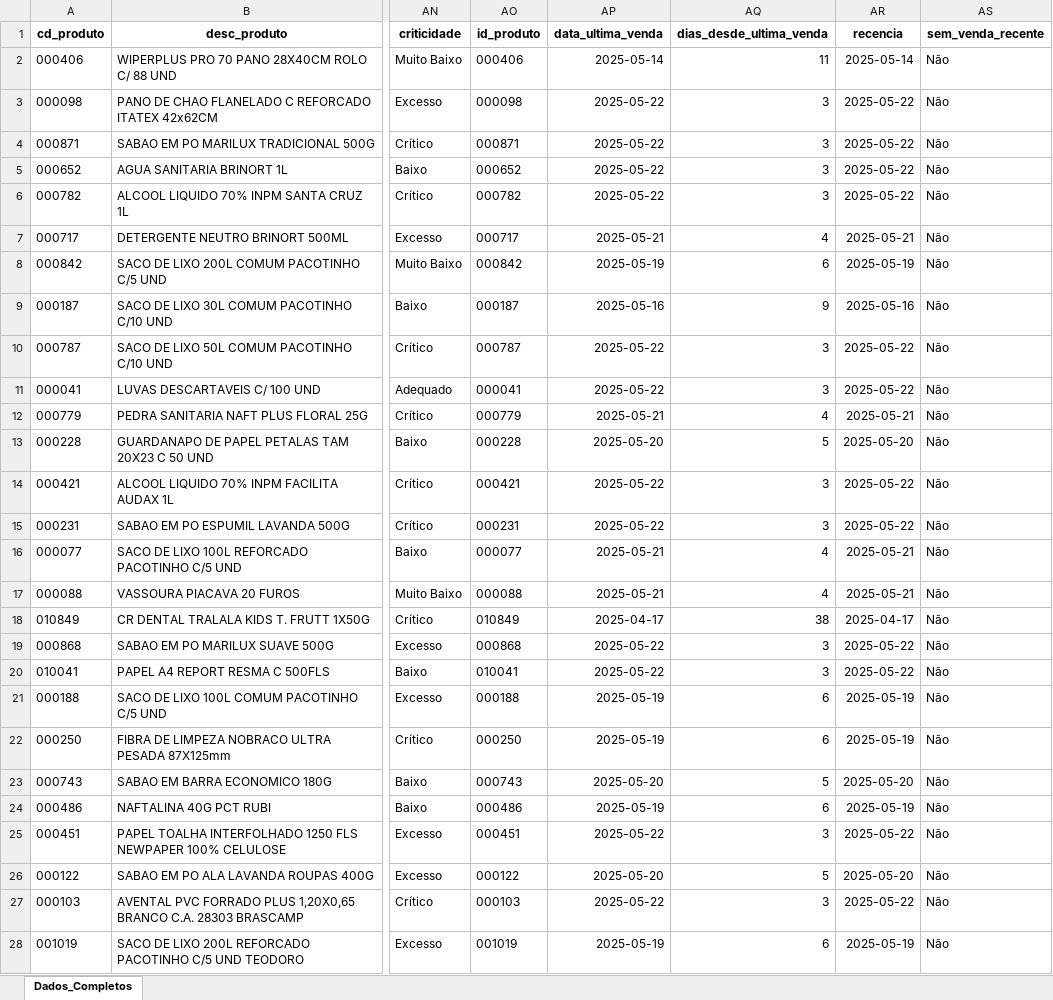
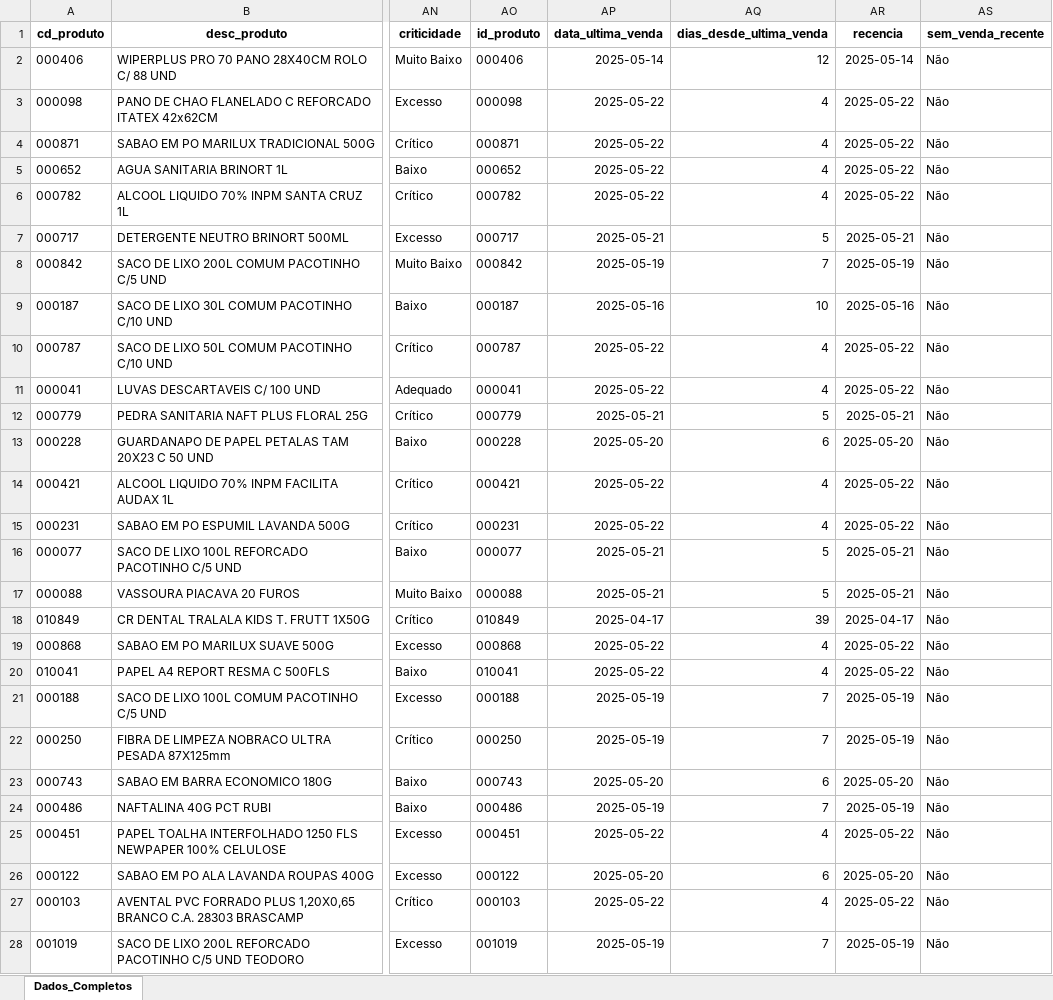
Before and after one commit to maloka-ai/poc-dashboard, an Excel workbook: dados/ADD/Dados_ADD_PF/relatorio_produtos.xlsx, sheet Dados_Completos, drawn as a sheet; only a part is shown, gaps mark what is left out; values as stored, in another font and other column widths than the file's, no borders; the diff covers the shown part only; the diff names each change by its address in the sheet, - before the commit and + after, or states it on an @@ line.

```diff
--- a/dados/ADD/Dados_ADD_PF/relatorio_produtos.xlsx (sheet Dados_Completos)
+++ b/dados/ADD/Dados_ADD_PF/relatorio_produtos.xlsx (sheet Dados_Completos)
-AQ2 (dias_desde_ultima_venda): 11
+AQ2 (dias_desde_ultima_venda): 12
-AQ3:AQ6 (dias_desde_ultima_venda): 3
+AQ3:AQ6 (dias_desde_ultima_venda): 4
-AQ7 (dias_desde_ultima_venda): 4
+AQ7 (dias_desde_ultima_venda): 5
-AQ8 (dias_desde_ultima_venda): 6
+AQ8 (dias_desde_ultima_venda): 7
-AQ9 (dias_desde_ultima_venda): 9
+AQ9 (dias_desde_ultima_venda): 10
-AQ10:AQ11 (dias_desde_ultima_venda): 3
+AQ10:AQ11 (dias_desde_ultima_venda): 4
-AQ12 (dias_desde_ultima_venda): 4
+AQ12 (dias_desde_ultima_venda): 5
-AQ13 (dias_desde_ultima_venda): 5
+AQ13 (dias_desde_ultima_venda): 6
-AQ14:AQ15 (dias_desde_ultima_venda): 3
+AQ14:AQ15 (dias_desde_ultima_venda): 4
-AQ16:AQ17 (dias_desde_ultima_venda): 4
+AQ16:AQ17 (dias_desde_ultima_venda): 5
-AQ18 (dias_desde_ultima_venda): 38
+AQ18 (dias_desde_ultima_venda): 39
-AQ19:AQ20 (dias_desde_ultima_venda): 3
+AQ19:AQ20 (dias_desde_ultima_venda): 4
-AQ21:AQ22 (dias_desde_ultima_venda): 6
+AQ21:AQ22 (dias_desde_ultima_venda): 7
-AQ23 (dias_desde_ultima_venda): 5
+AQ23 (dias_desde_ultima_venda): 6
-AQ24 (dias_desde_ultima_venda): 6
+AQ24 (dias_desde_ultima_venda): 7
-AQ25 (dias_desde_ultima_venda): 3
+AQ25 (dias_desde_ultima_venda): 4
-AQ26 (dias_desde_ultima_venda): 5
+AQ26 (dias_desde_ultima_venda): 6
-AQ27 (dias_desde_ultima_venda): 3
+AQ27 (dias_desde_ultima_venda): 4
-AQ28 (dias_desde_ultima_venda): 6
+AQ28 (dias_desde_ultima_venda): 7
```
Also changed, not shown: 726 edited cells elsewhere in this sheet, dados/ADD/Dados_ADD_PF/vendas_atipicas_atual.xlsx.
